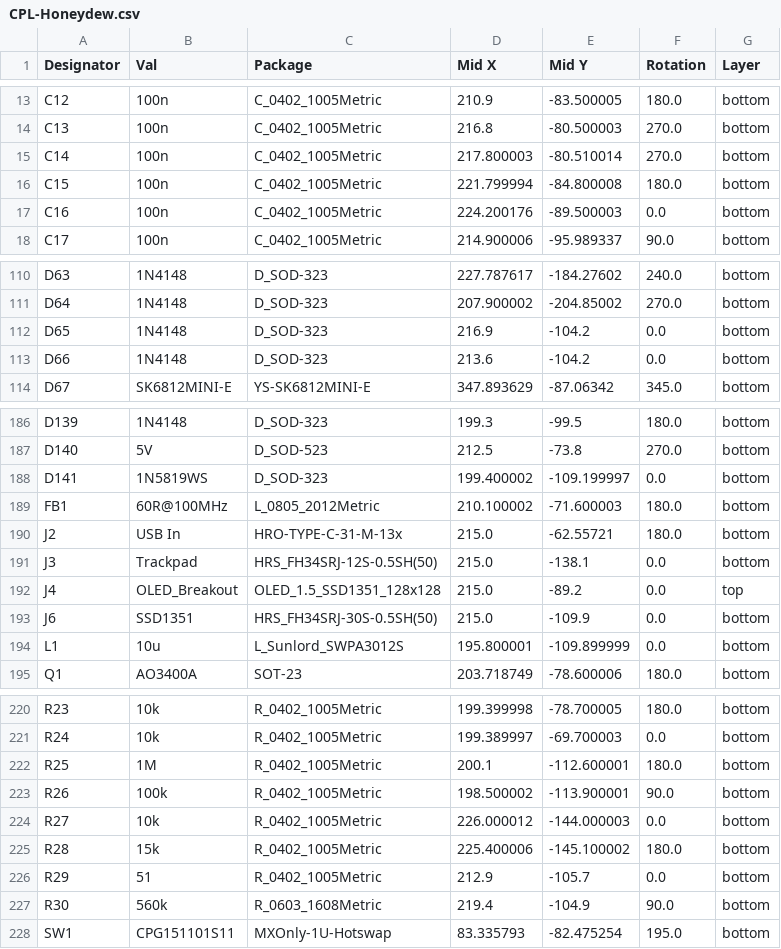
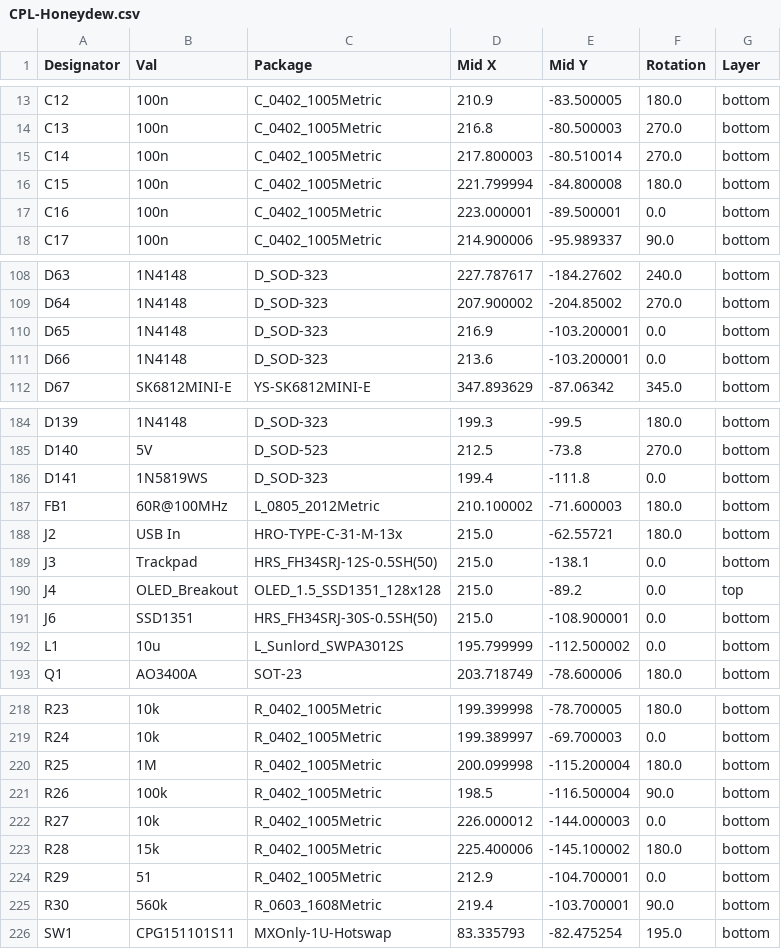
Before and after one commit to Ariamelon/Honeydew, a CSV file: PCB/jlcpcb/production_files/CPL-Honeydew.csv, drawn as a sheet; only a part is shown, gaps mark what is left out; the diff covers the shown part only.

```diff
--- a/PCB/jlcpcb/production_files/CPL-Honeydew.csv
+++ b/PCB/jlcpcb/production_files/CPL-Honeydew.csv
@@ -16,3 +16,3 @@ C14,100n,C_0402_1005Metric,217.800003,-80.510014,270.0,bottom
 C15,100n,C_0402_1005Metric,221.799994,-84.800008,180.0,bottom
-C16,100n,C_0402_1005Metric,224.200176,-89.500003,0.0,bottom
+C16,100n,C_0402_1005Metric,223.000001,-89.500001,0.0,bottom
 C17,100n,C_0402_1005Metric,214.900006,-95.989337,90.0,bottom
@@ -111,4 +109,4 @@ D63,1N4148,D_SOD-323,227.787617,-184.27602,240.0,bottom
 D64,1N4148,D_SOD-323,207.900002,-204.85002,270.0,bottom
-D65,1N4148,D_SOD-323,216.9,-104.2,0.0,bottom
-D66,1N4148,D_SOD-323,213.6,-104.2,0.0,bottom
+D65,1N4148,D_SOD-323,216.9,-103.200001,0.0,bottom
+D66,1N4148,D_SOD-323,213.6,-103.200001,0.0,bottom
 D67,SK6812MINI-E,YS-SK6812MINI-E,347.893629,-87.06342,345.0,bottom
@@ -187,3 +185,3 @@ D139,1N4148,D_SOD-323,199.3,-99.5,180.0,bottom
 D140,5V,D_SOD-523,212.5,-73.8,270.0,bottom
-D141,1N5819WS,D_SOD-323,199.400002,-109.199997,0.0,bottom
+D141,1N5819WS,D_SOD-323,199.4,-111.8,0.0,bottom
 FB1,60R@100MHz,L_0805_2012Metric,210.100002,-71.600003,180.0,bottom
@@ -192,4 +190,4 @@ J3,Trackpad,HRS_FH34SRJ-12S-0.5SH(50),215.0,-138.1,0.0,bottom
 J4,OLED_Breakout,OLED_1.5_SSD1351_128x128,215.0,-89.2,0.0,top
-J6,SSD1351,HRS_FH34SRJ-30S-0.5SH(50),215.0,-109.9,0.0,bottom
-L1,10u,L_Sunlord_SWPA3012S,195.800001,-109.899999,0.0,bottom
+J6,SSD1351,HRS_FH34SRJ-30S-0.5SH(50),215.0,-108.900001,0.0,bottom
+L1,10u,L_Sunlord_SWPA3012S,195.799999,-112.500002,0.0,bottom
 Q1,AO3400A,SOT-23,203.718749,-78.600006,180.0,bottom
@@ -221,8 +219,8 @@ R23,10k,R_0402_1005Metric,199.399998,-78.700005,180.0,bottom
 R24,10k,R_0402_1005Metric,199.389997,-69.700003,0.0,bottom
-R25,1M,R_0402_1005Metric,200.1,-112.600001,180.0,bottom
-R26,100k,R_0402_1005Metric,198.500002,-113.900001,90.0,bottom
+R25,1M,R_0402_1005Metric,200.099998,-115.200004,180.0,bottom
+R26,100k,R_0402_1005Metric,198.5,-116.500004,90.0,bottom
 R27,10k,R_0402_1005Metric,226.000012,-144.000003,0.0,bottom
 R28,15k,R_0402_1005Metric,225.400006,-145.100002,180.0,bottom
-R29,51,R_0402_1005Metric,212.9,-105.7,0.0,bottom
-R30,560k,R_0603_1608Metric,219.4,-104.9,90.0,bottom
+R29,51,R_0402_1005Metric,212.9,-104.700001,0.0,bottom
+R30,560k,R_0603_1608Metric,219.4,-103.700001,90.0,bottom
 SW1,CPG151101S11,MXOnly-1U-Hotswap,83.335793,-82.475254,195.0,bottom
```
Also changed, not shown: 2 removed rows and 34 edited cells elsewhere in this file, PCB/jlcpcb/production_files/BOM-Honeydew.csv, 34 other files.
